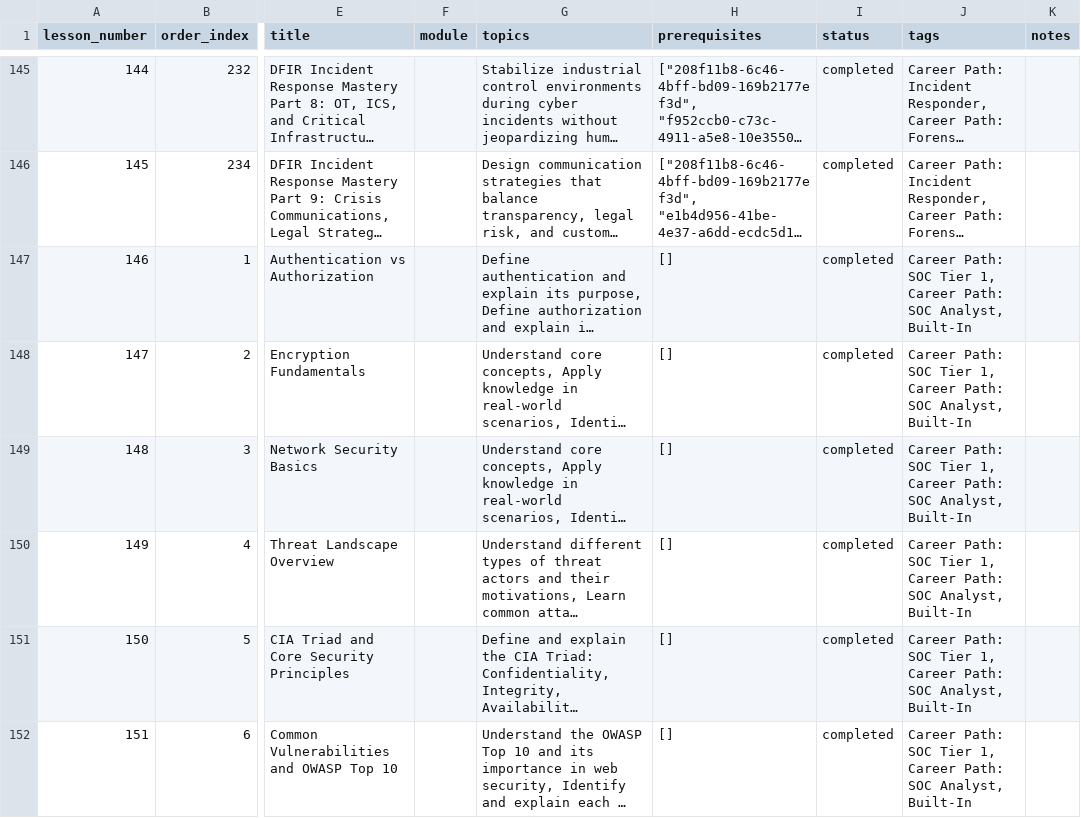
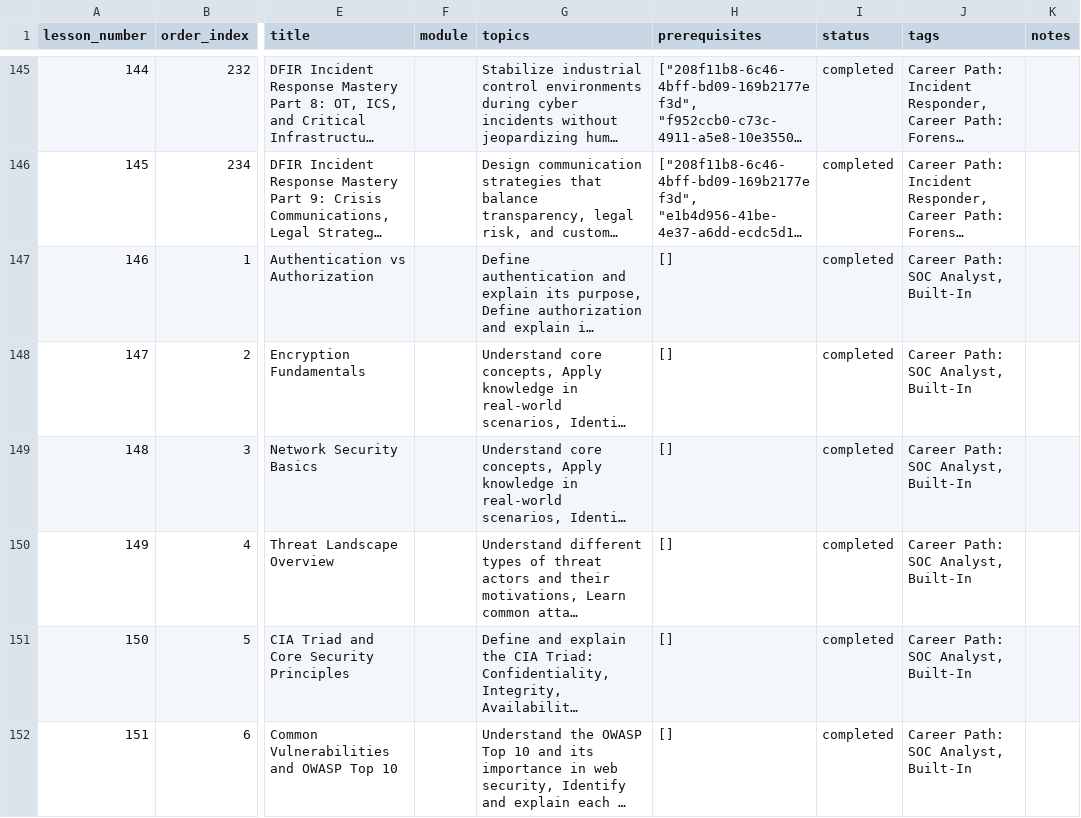
Before and after one commit to hasamba/cyberlearn, a CSV file: lesson_ideas.csv, drawn as a sheet; only a part is shown, gaps mark what is left out; long unchanged cells end in …; the diff covers the shown part only; the diff names each change by its address in the sheet, - before the commit and + after, or states it on an @@ line.

```diff
--- a/lesson_ideas.csv
+++ b/lesson_ideas.csv
-J147:J152 (tags): …Path: SOC Tier 1, Career Path: SOC Analyst, Built-In
+J147:J152 (tags): …Path: SOC Analyst, Built-In
```
Also changed, not shown: 68 edited cells elsewhere in this file.
